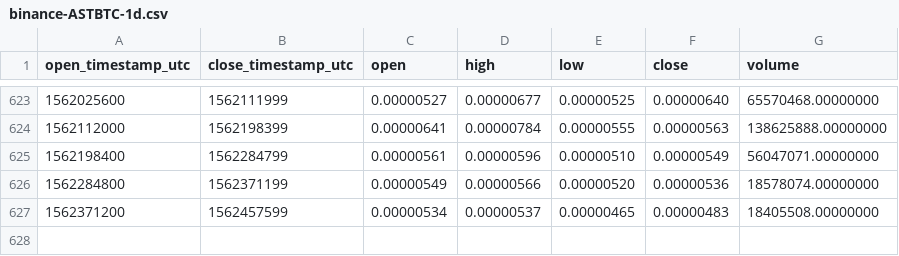
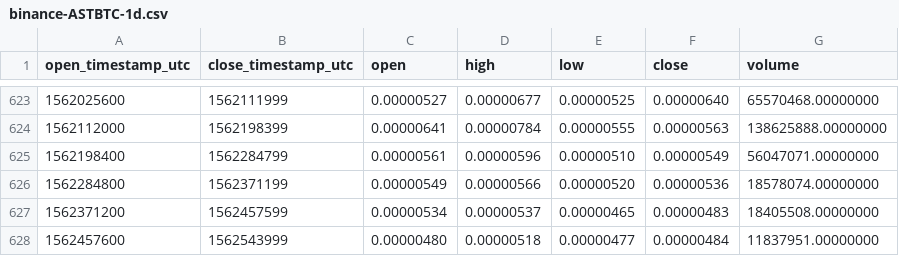
Before and after one commit to cryptobigbro/binance-ASTBTC, a CSV file: binance-ASTBTC-1d.csv, drawn as a sheet; only a part is shown, gaps mark what is left out; the diff names each change by its address in the sheet, - before the commit and + after, or states it on an @@ line.

Commit message:
Update OHLCV data.

```diff
--- a/binance-ASTBTC-1d.csv
+++ b/binance-ASTBTC-1d.csv
+row 628: 1562457600 | 1562543999 | 0.00000480 | 0.00000518 | 0.00000477 | 0.00000484 | 11837951.00000000
```
Also changed, not shown: 1 other file.
